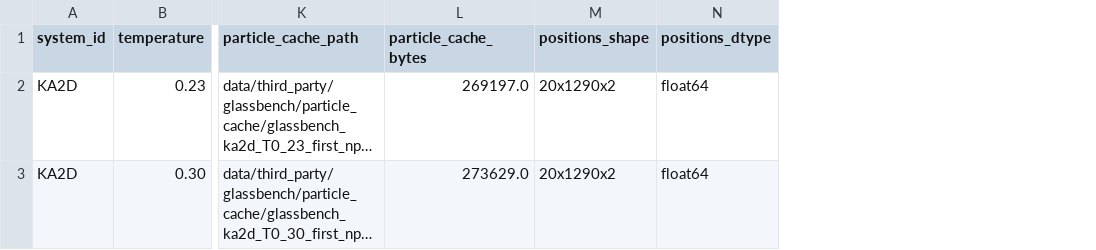
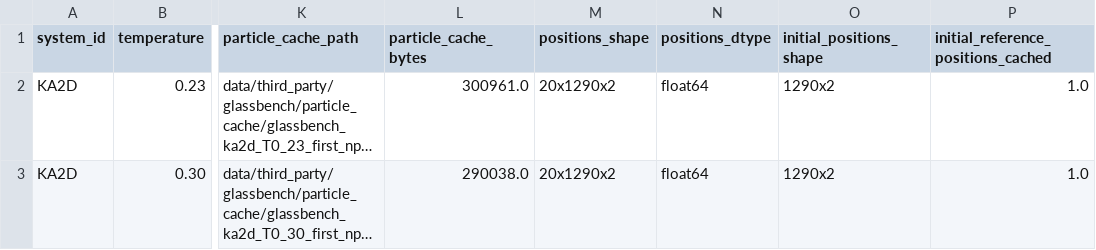
Before and after one commit to cc-chen-tech/renewal-cage-arxiv, a CSV file: data/renewal_cage_sota_glassbench_first_npz_particle_cache_manifest.csv, drawn as a sheet; only a part is shown, gaps mark what is left out; long unchanged cells end in …; the diff names each change by its address in the sheet, - before the commit and + after, or states it on an @@ line.

```diff
--- a/data/renewal_cage_sota_glassbench_first_npz_particle_cache_manifest.csv
+++ b/data/renewal_cage_sota_glassbench_first_npz_particle_cache_manifest.csv
+column O (initial_positions_shape), rows 2-3: 1290x2 | 1290x2
+column P, rows 1-3: initial_reference_positions_cached | 1.0 | 1.0
-L2 (particle_cache_bytes): 269197.0
+L2 (particle_cache_bytes): 300961.0
-L3 (particle_cache_bytes): 273629.0
+L3 (particle_cache_bytes): 290038.0
```
Also changed, not shown: data/renewal_cage_sota_glassbench_cached_particle_observable_semantics.csv, data/renewal_cage_sota_glassbench_multilag_particle_cache_manifest.csv, 22 other files.
